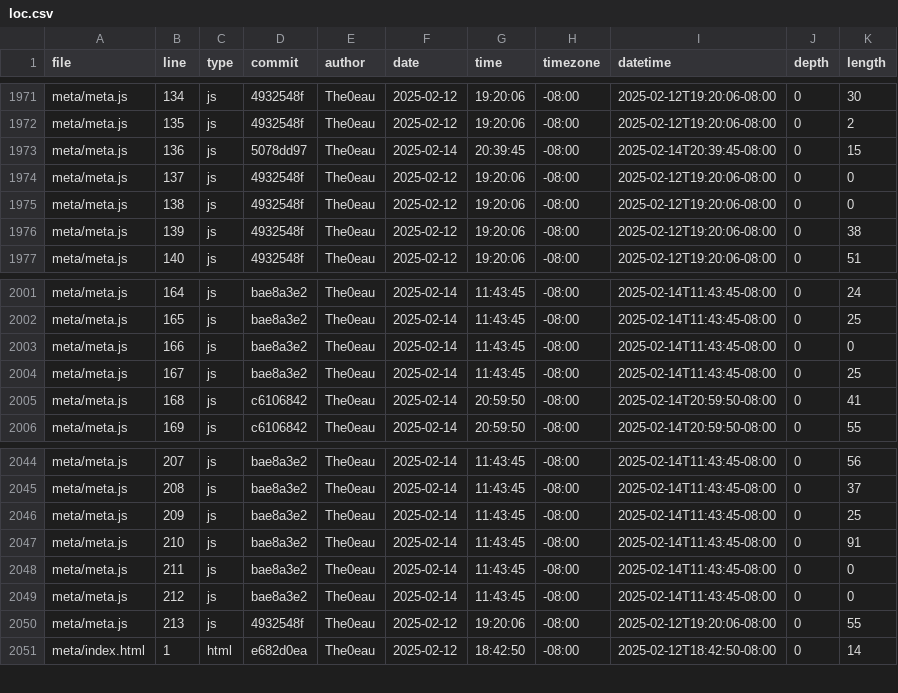
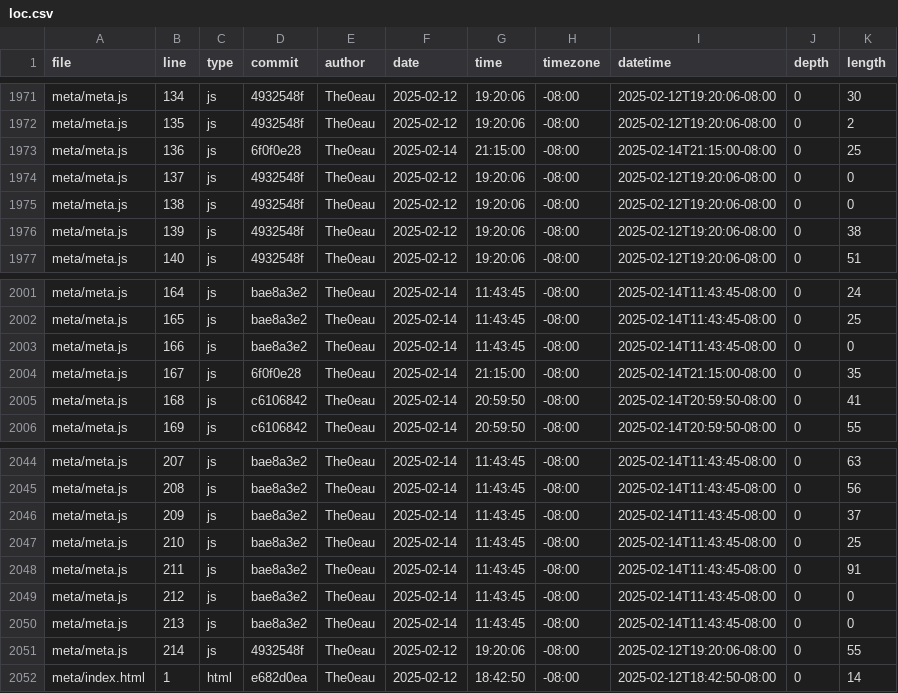
Before and after one commit to The0eau/portfolio, a CSV file: meta/loc.csv, drawn as a sheet; only a part is shown, gaps mark what is left out; the diff covers the shown part only; the diff names each change by its address in the sheet, - before the commit and + after, or states it on an @@ line.

```diff
--- a/meta/loc.csv
+++ b/meta/loc.csv
-D1973 (commit): 5078dd97
+D1973 (commit): 6f0f0e28
-G1973 (time): 20:39:45
+G1973 (time): 21:15:00
-I1973 (datetime): 2025-02-14T20:39:45-08:00
+I1973 (datetime): 2025-02-14T21:15:00-08:00
-K1973 (length): 15
+K1973 (length): 25
-D2004 (commit): bae8a3e2
+D2004 (commit): 6f0f0e28
-G2004 (time): 11:43:45
+G2004 (time): 21:15:00
-I2004 (datetime): 2025-02-14T11:43:45-08:00
+I2004 (datetime): 2025-02-14T21:15:00-08:00
-K2004 (length): 25
+K2004 (length): 35
-K2044 (length): 56
+K2044 (length): 63
-K2045 (length): 37
+K2045 (length): 56
-K2046 (length): 25
+K2046 (length): 37
-K2047 (length): 91
+K2047 (length): 25
-K2048 (length): 0
+K2048 (length): 91
-D2050 (commit): 4932548f
+D2050 (commit): bae8a3e2
-F2050 (date): 2025-02-12
+F2050 (date): 2025-02-14
-G2050 (time): 19:20:06
+G2050 (time): 11:43:45
-I2050 (datetime): 2025-02-12T19:20:06-08:00
+I2050 (datetime): 2025-02-14T11:43:45-08:00
-K2050 (length): 55
+K2050 (length): 0
+row 2051: meta/meta.js | 214 | js | 4932548f | The0eau | 2025-02-12 | 19:20:06 | -08:00 | 2025-02-12T19:20:06-08:00 | 0 | 55
```
Also changed, not shown: 25 edited cells elsewhere in this file.
